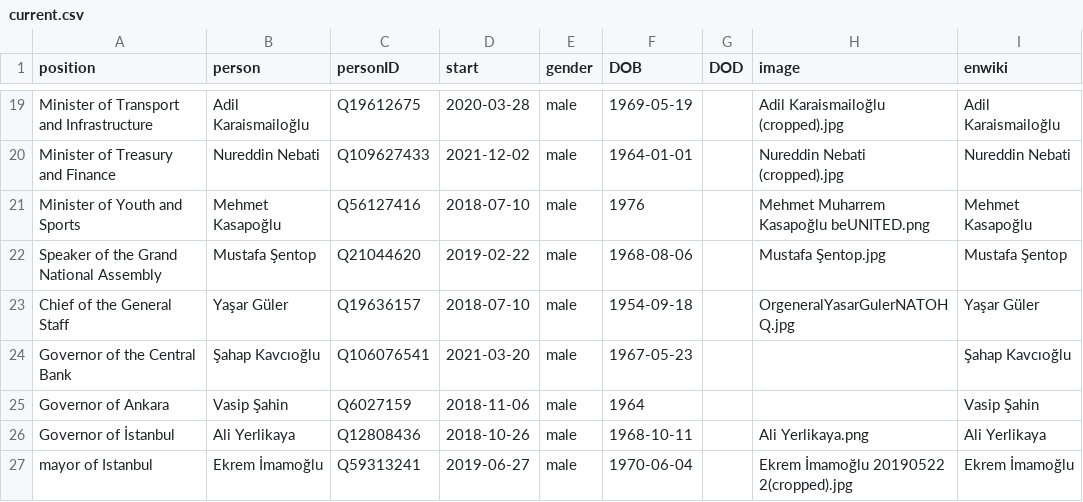
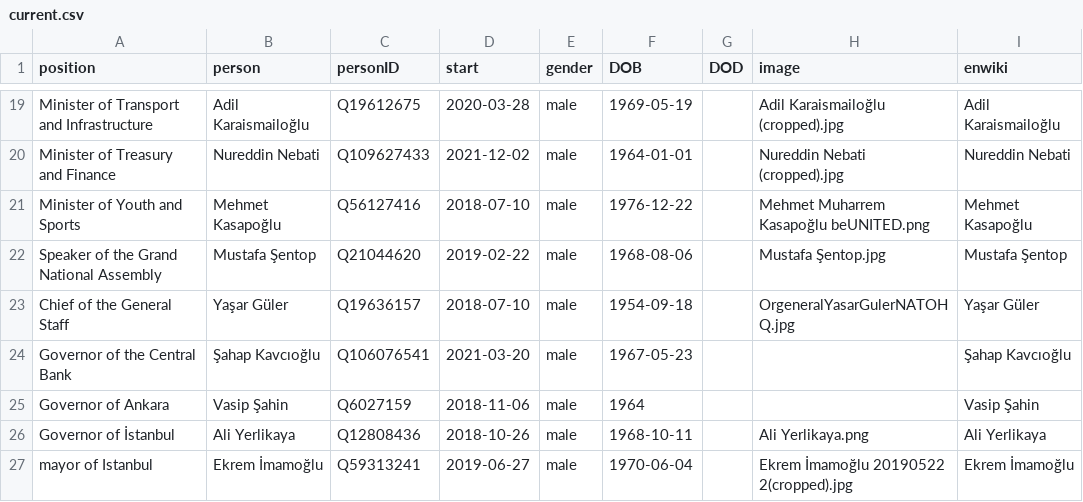
Before and after one commit to every-politician-scrapers/turkey-ministers, a CSV file: html/current.csv, drawn as a sheet; only a part is shown, gaps mark what is left out.

Commit message:
HTML update

```diff
--- a/html/current.csv
+++ b/html/current.csv
@@ -20,3 +20,3 @@ Minister of Transport and Infrastructure,Adil Karaismailoğlu,Q19612675,2020-03-
 Minister of Treasury and Finance,Nureddin Nebati,Q109627433,2021-12-02,male,1964-01-01,,Nureddin Nebati (cropped).jpg,Nureddin Nebati
-Minister of Youth and Sports,Mehmet Kasapoğlu,Q56127416,2018-07-10,male,1976,,Mehmet Muharrem Kasapoğlu beUNITED.png,Mehmet Kasapoğlu
+Minister of Youth and Sports,Mehmet Kasapoğlu,Q56127416,2018-07-10,male,1976-12-22,,Mehmet Muharrem Kasapoğlu beUNITED.png,Mehmet Kasapoğlu
 Speaker of the Grand National Assembly,Mustafa Şentop,Q21044620,2019-02-22,male,1968-08-06,,Mustafa Şentop.jpg,Mustafa Şentop
```
